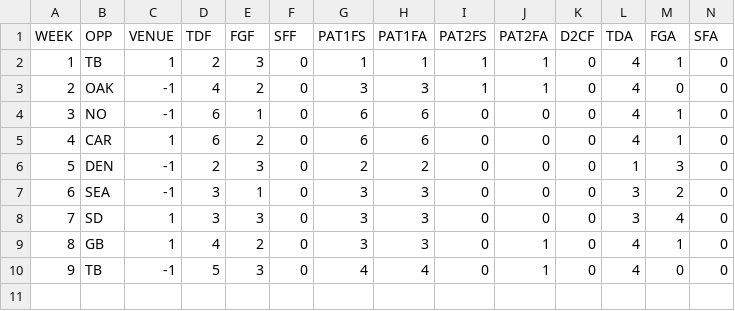
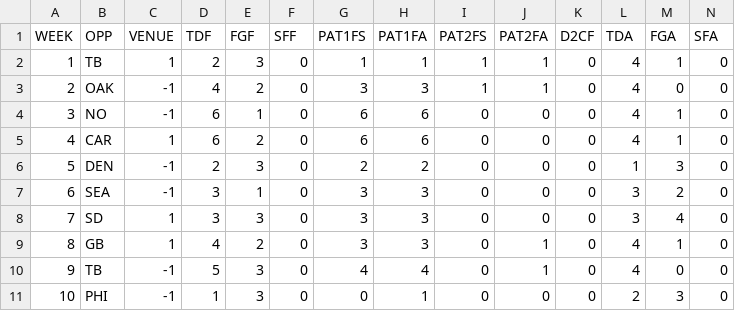
Before and after one commit to JoeJimFlood/MerrerPredictifier, a CSV file: NFL2016/teamcsvs/ATL.csv, drawn as a sheet; only a part is shown; rows hold the shown columns only; the diff names each change by its address in the sheet, - before the commit and + after, or states it on an @@ line.

Commit message:
Added Week 11 Forecasts

```diff
--- a/NFL2016/teamcsvs/ATL.csv
+++ b/NFL2016/teamcsvs/ATL.csv
+row 11: 10 | PHI | -1 | 1 | 3 | 0 | 0 | 1 | 0 | 0 | 0 | 2 | 3 | 0
```
Also changed, not shown: NFL2016/teamcsvs/CIN.csv, NFL2016/teamcsvs/CLE.csv, 31 other files.
